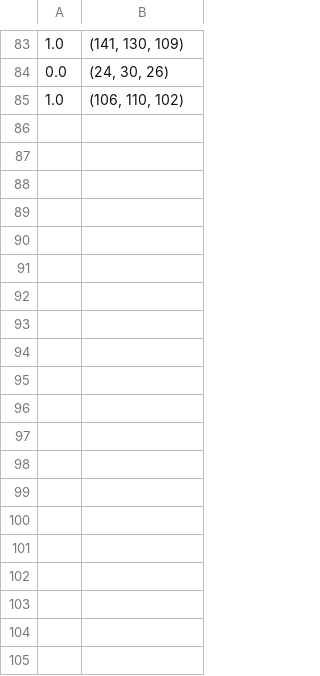
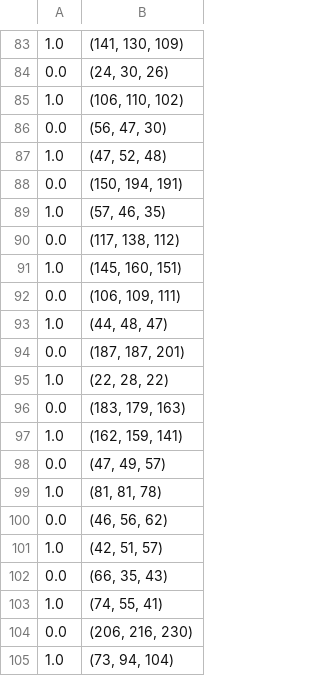
Before and after one commit to dessertgomjelly/Trend-Driven-Color-Matching-Project, a CSV file: test색상검출완료.csv, drawn as a sheet; only a part is shown, gaps mark what is left out; the diff covers the shown part only; the diff names each change by its address in the sheet, - before the commit and + after, or states it on an @@ line.

```diff
--- a/test색상검출완료.csv
+++ b/test색상검출완료.csv
+row 86: 0.0 | (56, 47, 30)
+row 87: 1.0 | (47, 52, 48)
+row 88: 0.0 | (150, 194, 191)
+row 89: 1.0 | (57, 46, 35)
+row 90: 0.0 | (117, 138, 112)
+row 91: 1.0 | (145, 160, 151)
+row 92: 0.0 | (106, 109, 111)
+row 93: 1.0 | (44, 48, 47)
+row 94: 0.0 | (187, 187, 201)
+row 95: 1.0 | (22, 28, 22)
+row 96: 0.0 | (183, 179, 163)
+row 97: 1.0 | (162, 159, 141)
+row 98: 0.0 | (47, 49, 57)
+row 99: 1.0 | (81, 81, 78)
+row 100: 0.0 | (46, 56, 62)
+row 101: 1.0 | (42, 51, 57)
+row 102: 0.0 | (66, 35, 43)
+row 103: 1.0 | (74, 55, 41)
+row 104: 0.0 | (206, 216, 230)
+row 105: 1.0 | (73, 94, 104)
```
Also changed, not shown: 65 added rows elsewhere in this file, valid색상검출완료.csv, 2 other files.
